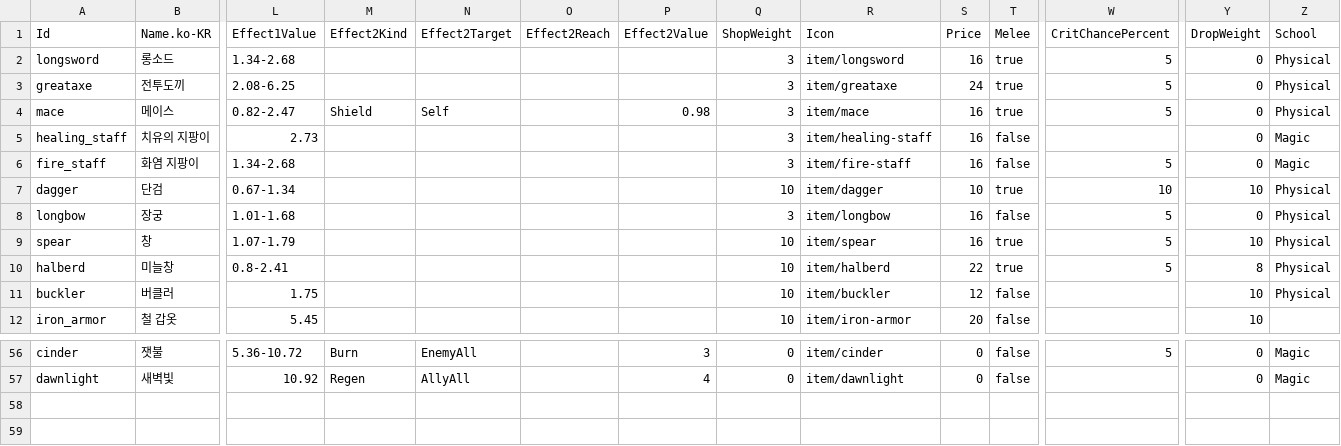
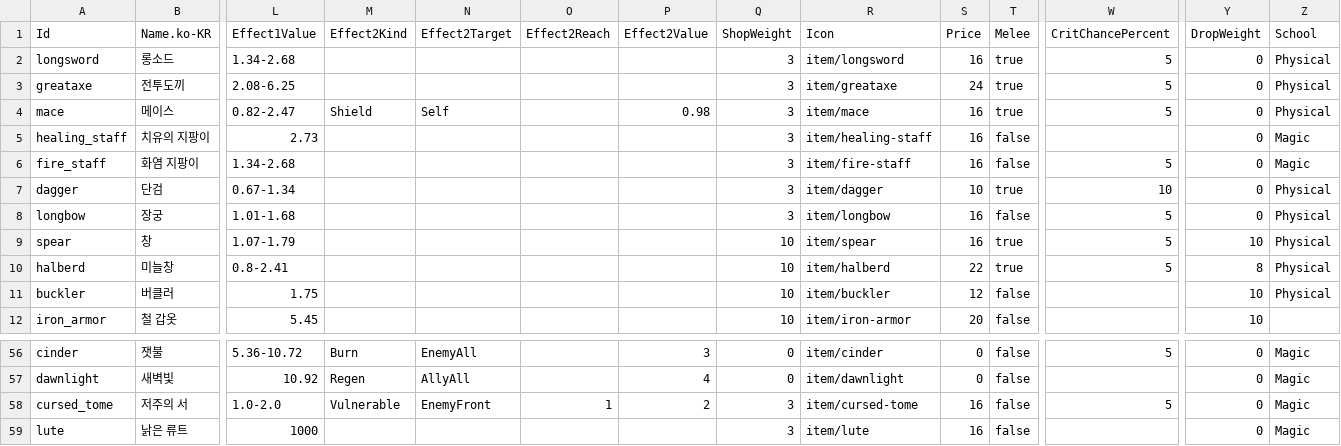
Before and after one commit to merustudy/F1, a CSV file: Assets/@Data/Source/ItemData.csv, drawn as a sheet; only a part is shown, gaps mark what is left out; rows hold the shown columns only; the diff names each change by its address in the sheet, - before the commit and + after, or states it on an @@ line.

```diff
--- a/Assets/@Data/Source/ItemData.csv
+++ b/Assets/@Data/Source/ItemData.csv
-Q7 (ShopWeight): 10
+Q7 (ShopWeight): 3
-Y7 (DropWeight): 10
+Y7 (DropWeight): 0
+row 58: cursed_tome | 저주의 서 | 1.0-2.0 | Vulnerable | EnemyFront | 1 | 2 | 3 | item/cursed-tome | 16 | false | 5 | 0 | Magic
+row 59: lute | 낡은 류트 | 1000 |  |  |  |  | 3 | item/lute | 16 | false |  | 0 | Magic
```
Also changed, not shown: Assets/@Data/Source/JobData.csv, 15 other files.
